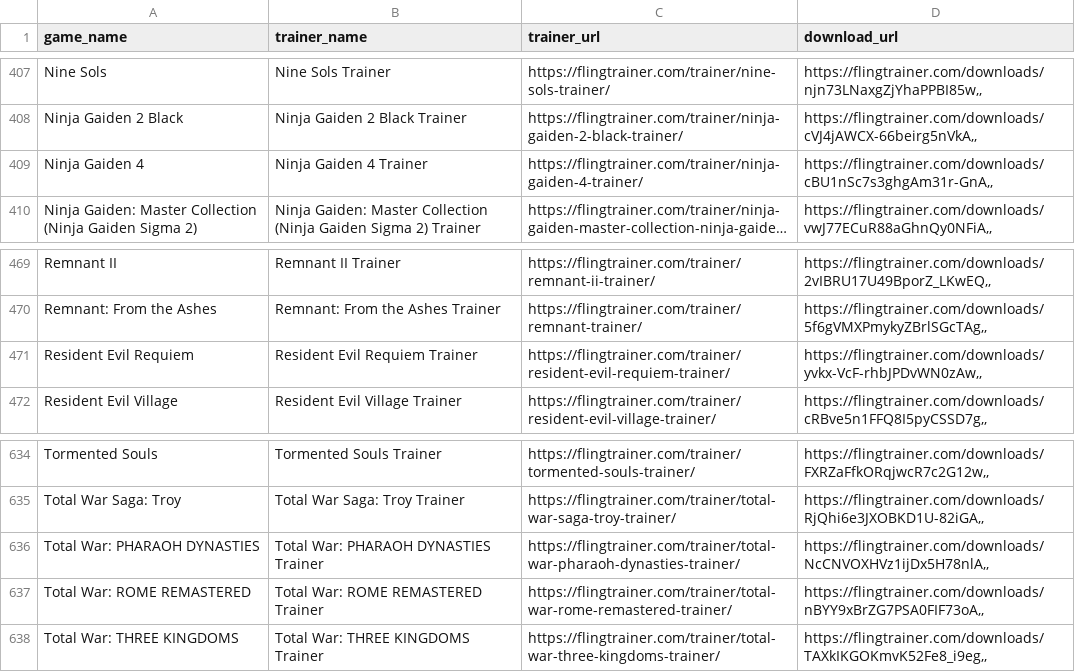
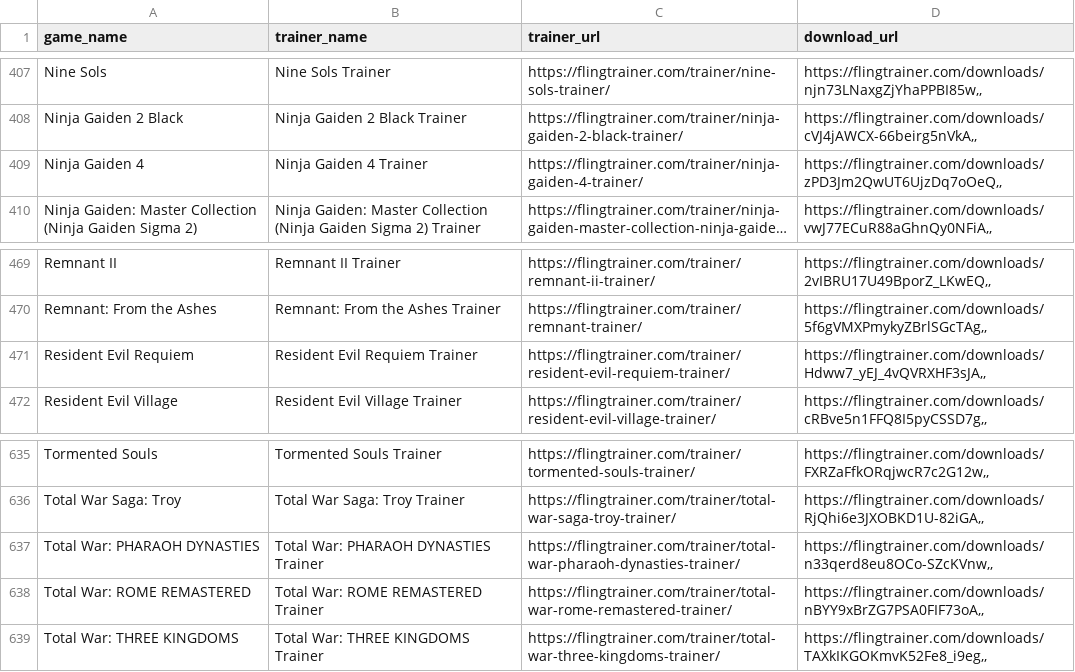
Before and after one commit to Karasukaigan/game-trainer-manager, a CSV file: app/resources/trainers_list.csv, drawn as a sheet; only a part is shown, gaps mark what is left out; long unchanged cells end in …; addresses are those after the commit; the diff covers the shown part only; the diff names each change by its address in the sheet, - before the commit and + after, or states it on an @@ line.

```diff
--- a/app/resources/trainers_list.csv
+++ b/app/resources/trainers_list.csv
-D409 (download_url): https://flingtrainer.com/downloads/cBU1nSc7s3ghgAm31r-GnA,,
+D409 (download_url): https://flingtrainer.com/downloads/zPD3Jm2QwUT6UjzDq7oOeQ,,
-D471 (download_url): https://flingtrainer.com/downloads/yvkx-VcF-rhbJPDvWN0zAw,,
+D471 (download_url): https://flingtrainer.com/downloads/Hdww7_yEJ_4vQVRXHF3sJA,,
-D637 (download_url): https://flingtrainer.com/downloads/NcCNVOXHVz1ijDx5H78nlA,,
+D637 (download_url): https://flingtrainer.com/downloads/n33qerd8eu8OCo-SZcKVnw,,
```
Also changed, not shown: 1 added row and 4 edited cells elsewhere in this file.
